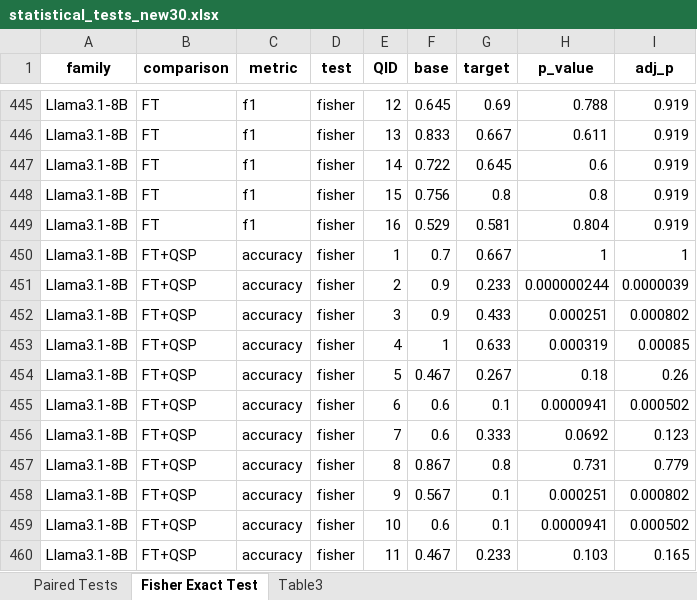
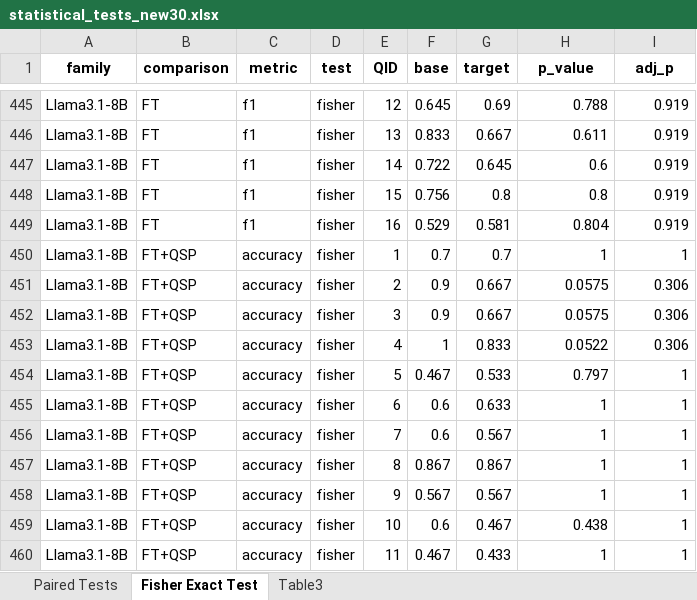
Before and after one commit to hivdb/chat_HIVDB_paper, an Excel workbook: eval/results/statistical_tests_new30.xlsx, sheet Fisher Exact Test, drawn as a sheet; only a part is shown, gaps mark what is left out; values as stored, in another font and other column widths than the file's, no borders; the diff covers the shown part only; the diff names each change by its address in the sheet, - before the commit and + after, or states it on an @@ line.

Commit message:
update evals with 8B corrections

```diff
--- a/eval/results/statistical_tests_new30.xlsx (sheet Fisher Exact Test)
+++ b/eval/results/statistical_tests_new30.xlsx (sheet Fisher Exact Test)
-G450 (target): 0.667
+G450 (target): 0.7
-G451 (target): 0.233
+G451 (target): 0.667
-H451 (p_value): 0.000000244
+H451 (p_value): 0.0575
-I451 (adj_p): 0.0000039
+I451 (adj_p): 0.306
-G452 (target): 0.433
+G452 (target): 0.667
-H452 (p_value): 0.000251
+H452 (p_value): 0.0575
-I452 (adj_p): 0.000802
+I452 (adj_p): 0.306
-G453 (target): 0.633
+G453 (target): 0.833
-H453 (p_value): 0.000319
+H453 (p_value): 0.0522
-I453 (adj_p): 0.00085
+I453 (adj_p): 0.306
-G454 (target): 0.267
+G454 (target): 0.533
-H454 (p_value): 0.18
+H454 (p_value): 0.797
-I454 (adj_p): 0.26
+I454 (adj_p): 1
-G455 (target): 0.1
+G455 (target): 0.633
-H455 (p_value): 0.0000941
+H455 (p_value): 1
-I455 (adj_p): 0.000502
+I455 (adj_p): 1
-G456 (target): 0.333
+G456 (target): 0.567
-H456 (p_value): 0.0692
+H456 (p_value): 1
-I456 (adj_p): 0.123
+I456 (adj_p): 1
-G457 (target): 0.8
+G457 (target): 0.867
-H457 (p_value): 0.731
+H457 (p_value): 1
-I457 (adj_p): 0.779
+I457 (adj_p): 1
-G458 (target): 0.1
+G458 (target): 0.567
-H458 (p_value): 0.000251
+H458 (p_value): 1
-I458 (adj_p): 0.000802
+I458 (adj_p): 1
-G459 (target): 0.1
+G459 (target): 0.467
-H459 (p_value): 0.0000941
+H459 (p_value): 0.438
-I459 (adj_p): 0.000502
+I459 (adj_p): 1
-G460 (target): 0.233
+G460 (target): 0.433
-H460 (p_value): 0.103
+H460 (p_value): 1
-I460 (adj_p): 0.165
+I460 (adj_p): 1
```
Also changed, not shown: 138 edited cells elsewhere in this sheet, sheet Paired Tests, sheet Table3, advanced-prompting/csv/merged_answers_original_120.xlsx, eval/results/detailed_evaluation_full150.xlsx, 32 other files.
